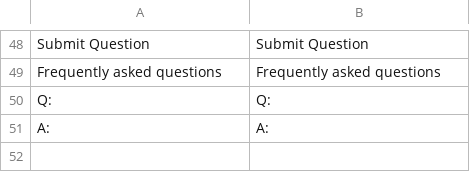
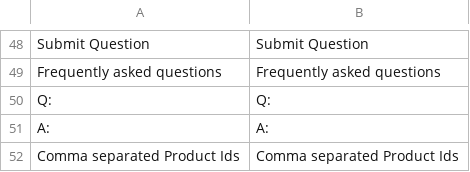
Before and after one commit to vladankuzmanovic/magento2-module-product-faq, a CSV file: i18n/en_US.csv, drawn as a sheet; only a part is shown, gaps mark what is left out; the diff names each change by its address in the sheet, - before the commit and + after, or states it on an @@ line.

```diff
--- a/i18n/en_US.csv
+++ b/i18n/en_US.csv
+row 52: Comma separated Product Ids | Comma separated Product Ids
```
Also changed, not shown: 1 other file.
